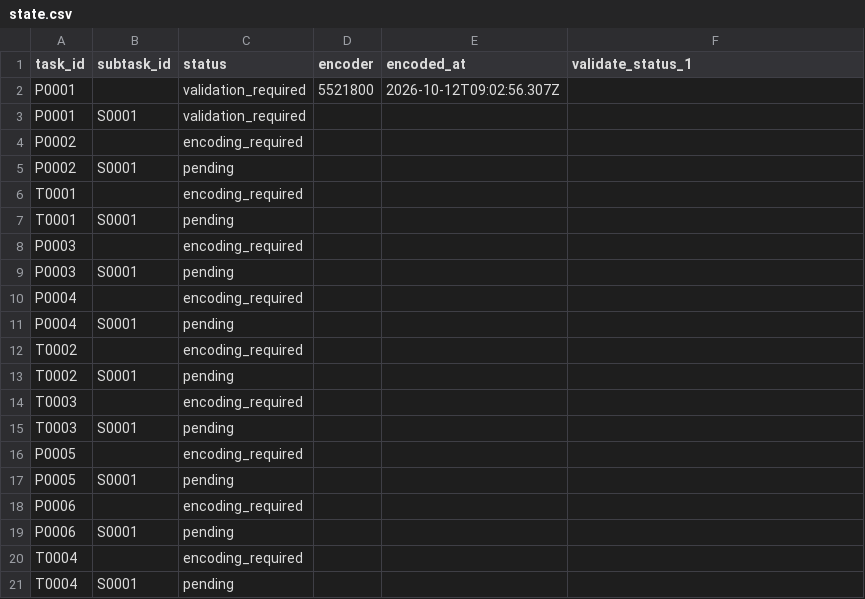
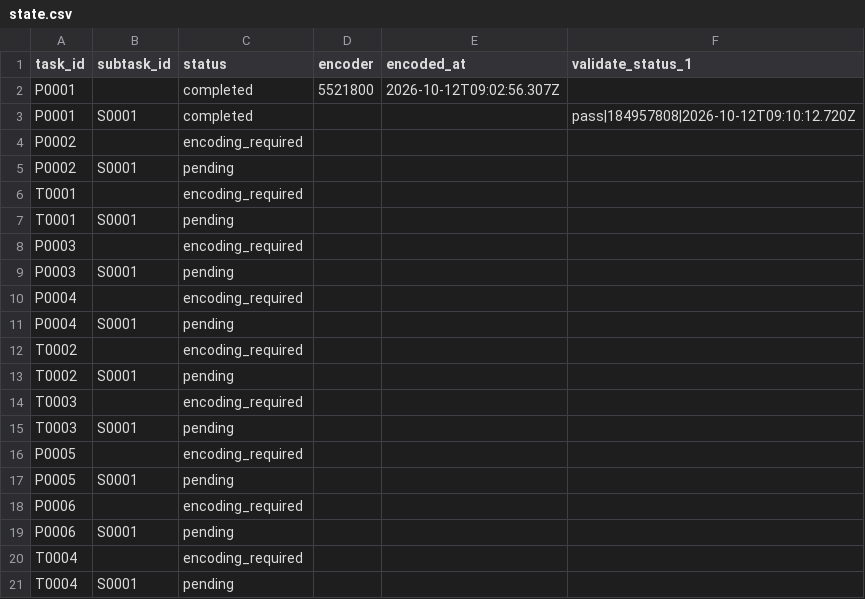
Before and after one commit to Ailin-Ricerar/senfl-edition, a CSV file: tracking/state.csv, drawn as a sheet.

```diff
--- a/tracking/state.csv
+++ b/tracking/state.csv
@@ -1,4 +1,4 @@
 task_id,subtask_id,status,encoder,encoded_at,validate_status_1
-P0001,,validation_required,5521800,2026-10-12T09:02:56.307Z,
-P0001,S0001,validation_required,,,
+P0001,,completed,5521800,2026-10-12T09:02:56.307Z,
+P0001,S0001,completed,,,pass|184957808|2026-10-12T09:10:12.720Z
 P0002,,encoding_required,,,
```
Also changed, not shown: tracking/history.csv, 1 other file.
